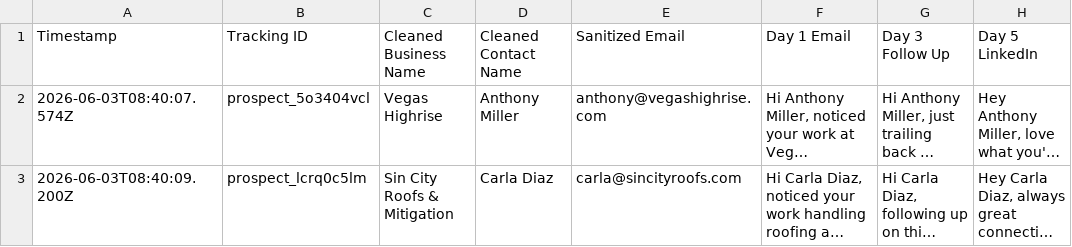
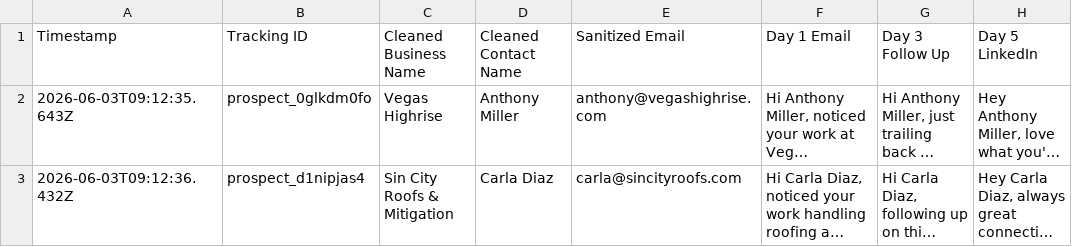
Before and after one commit to ashleyhilljames-coder/ai-funnel-machine, a CSV file: outbound_results.csv, drawn as a sheet; long unchanged cells end in …; the diff names each change by its address in the sheet, - before the commit and + after, or states it on an @@ line.

```diff
--- a/outbound_results.csv
+++ b/outbound_results.csv
-A2 (Timestamp): 2026-06-03T08:40:07.574Z
+A2 (Timestamp): 2026-06-03T09:12:35.643Z
-B2 (Tracking ID): prospect_5o3404vcl
+B2 (Tracking ID): prospect_0glkdm0fo
-A3 (Timestamp): 2026-06-03T08:40:09.200Z
+A3 (Timestamp): 2026-06-03T09:12:36.432Z
-B3 (Tracking ID): prospect_lcrq0c5lm
+B3 (Tracking ID): prospect_d1nipjas4
```
Also changed, not shown: 4 other files.
